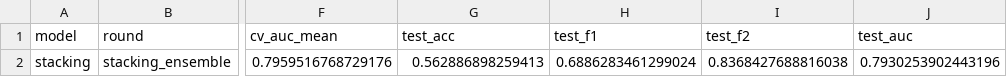
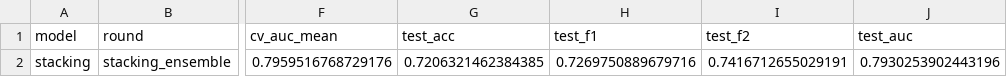
Before and after one commit to KRediu/CO3519-Assessment-cardiovascular, a CSV file: results/metrics/10_stacking_metrics.csv, drawn as a sheet; only a part is shown, gaps mark what is left out; the diff names each change by its address in the sheet, - before the commit and + after, or states it on an @@ line.

```diff
--- a/results/metrics/10_stacking_metrics.csv
+++ b/results/metrics/10_stacking_metrics.csv
-G2 (test_acc): 0.562886898259413
+G2 (test_acc): 0.7206321462384385
-H2 (test_f1): 0.6886283461299024
+H2 (test_f1): 0.7269750889679716
-I2 (test_f2): 0.8368427688816038
+I2 (test_f2): 0.7416712655029191
```
Also changed, not shown: results/metrics/11_model_comparison.csv, results/metrics/12_round_delta_report.csv, 16 other files.
